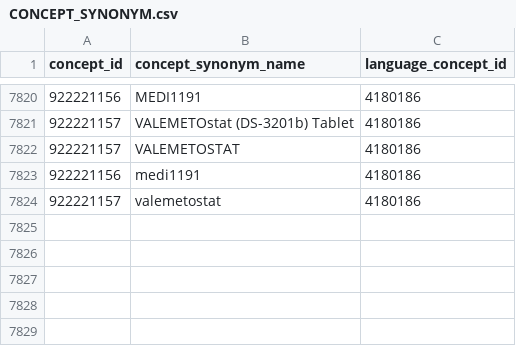
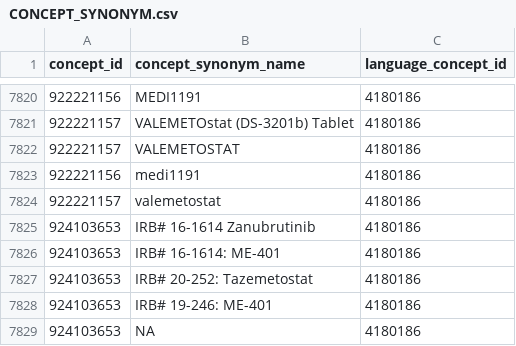
Before and after one commit to meerapatelmd/chemidplusSearchData, a CSV file: data-raw/CONCEPT_SYNONYM.csv, drawn as a sheet; only a part is shown, gaps mark what is left out; the diff names each change by its address in the sheet, - before the commit and + after, or states it on an @@ line.

```diff
--- a/data-raw/CONCEPT_SYNONYM.csv
+++ b/data-raw/CONCEPT_SYNONYM.csv
+row 7825: 924103653 | IRB# 16-1614 Zanubrutinib | 4180186
+row 7826: 924103653 | IRB# 16-1614: ME-401 | 4180186
+row 7827: 924103653 | IRB# 20-252: Tazemetostat | 4180186
+row 7828: 924103653 | IRB# 19-246: ME-401 | 4180186
+row 7829: 924103653 | NA | 4180186
```
Also changed, not shown: data-raw/CLASSIFICATION.csv, data-raw/CONCEPT.csv, 20 other files.
